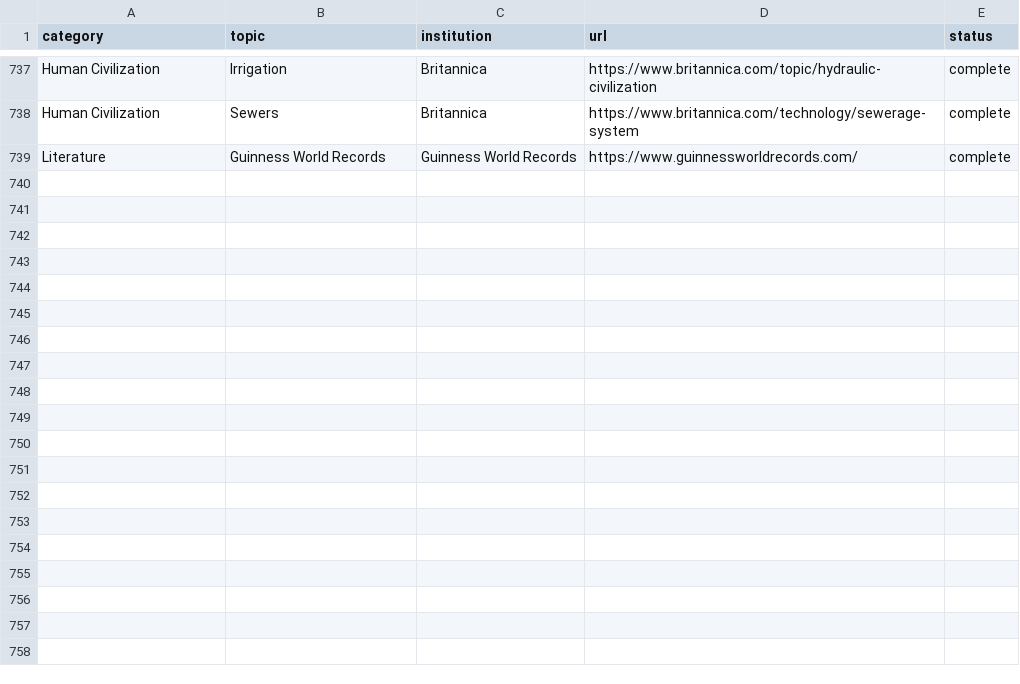
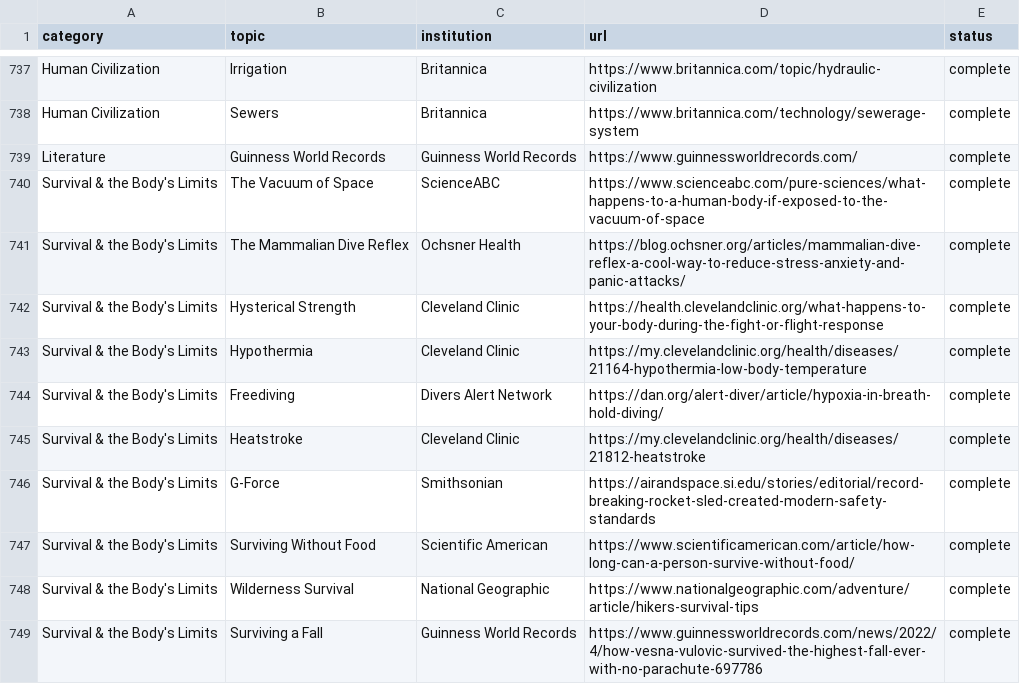
Before and after one commit to xaviersalazar/nib-content-workflow, a CSV file: source-registry/sources.csv, drawn as a sheet; only a part is shown, gaps mark what is left out; the diff names each change by its address in the sheet, - before the commit and + after, or states it on an @@ line.

Commit message:
feat: adding new category

```diff
--- a/source-registry/sources.csv
+++ b/source-registry/sources.csv
+row 740: Survival & the Body's Limits | The Vacuum of Space | ScienceABC | https://www.scienceabc.com/pure-sciences/what-happens-to-a-human-body-if-exposed-to-the-vacuum-of-space | complete
+row 741: Survival & the Body's Limits | The Mammalian Dive Reflex | Ochsner Health | https://blog.ochsner.org/articles/mammalian-dive-reflex-a-cool-way-to-reduce-stress-anxiety-and-panic-attacks/ | complete
+row 742: Survival & the Body's Limits | Hysterical Strength | Cleveland Clinic | https://health.clevelandclinic.org/what-happens-to-your-body-during-the-fight-or-flight-response | complete
+row 743: Survival & the Body's Limits | Hypothermia | Cleveland Clinic | https://my.clevelandclinic.org/health/diseases/21164-hypothermia-low-body-temperature | complete
+row 744: Survival & the Body's Limits | Freediving | Divers Alert Network | https://dan.org/alert-diver/article/hypoxia-in-breath-hold-diving/ | complete
+row 745: Survival & the Body's Limits | Heatstroke | Cleveland Clinic | https://my.clevelandclinic.org/health/diseases/21812-heatstroke | complete
+row 746: Survival & the Body's Limits | G-Force | Smithsonian | https://airandspace.si.edu/stories/editorial/record-breaking-rocket-sled-created-modern-safety-standards | complete
+row 747: Survival & the Body's Limits | Surviving Without Food | Scientific American | https://www.scientificamerican.com/article/how-long-can-a-person-survive-without-food/ | complete
+row 748: Survival & the Body's Limits | Wilderness Survival | National Geographic | https://www.nationalgeographic.com/adventure/article/hikers-survival-tips | complete
+row 749: Survival & the Body's Limits | Surviving a Fall | Guinness World Records | https://www.guinnessworldrecords.com/news/2022/4/how-vesna-vulovic-survived-the-highest-fall-ever-with-no-parachute-697786 | complete
```
Also changed, not shown: 14 other files.
